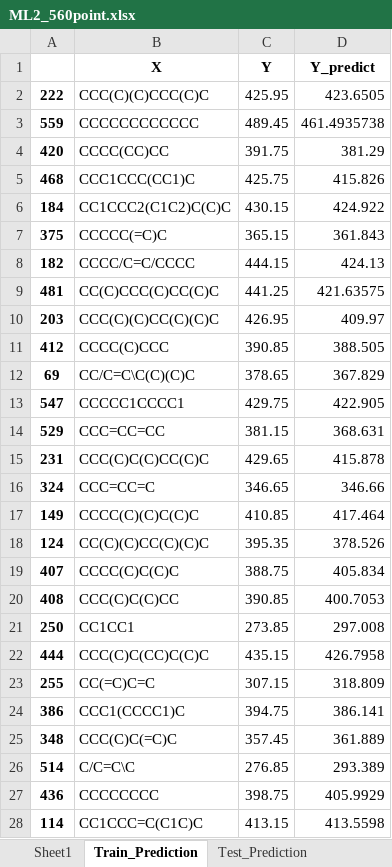
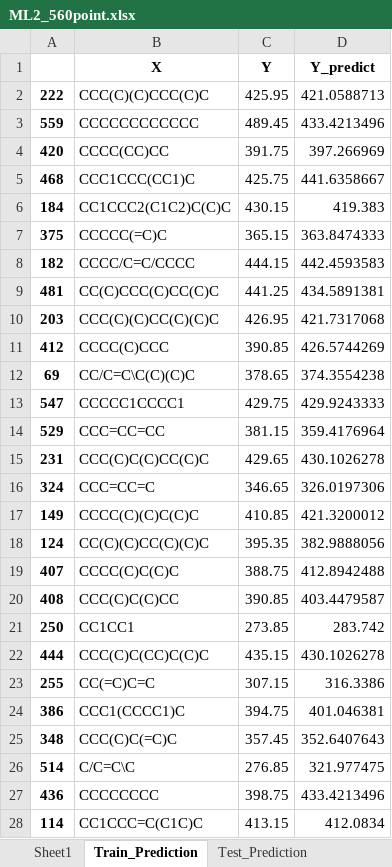
Before and after one commit to Sawahiko/SMILE_to_Feature, an Excel workbook: Compare ML_model MACCS_bit datapoint/ML2_560point.xlsx, sheet Train_Prediction, drawn as a sheet; only a part is shown; values as stored, in another font and other column widths than the file's, no borders; the diff covers the shown part only; the diff names each change by its address in the sheet, - before the commit and + after, or states it on an @@ line.

```diff
--- a/Compare ML_model MACCS_bit datapoint/ML2_560point.xlsx (sheet Train_Prediction)
+++ b/Compare ML_model MACCS_bit datapoint/ML2_560point.xlsx (sheet Train_Prediction)
-D2 (Y_predict): 423.6505
+D2 (Y_predict): 421.0588713
-D3 (Y_predict): 461.4935738
+D3 (Y_predict): 433.4213496
-D4 (Y_predict): 381.29
+D4 (Y_predict): 397.266969
-D5 (Y_predict): 415.826
+D5 (Y_predict): 441.6358667
-D6 (Y_predict): 424.922
+D6 (Y_predict): 419.383
-D7 (Y_predict): 361.843
+D7 (Y_predict): 363.8474333
-D8 (Y_predict): 424.13
+D8 (Y_predict): 442.4593583
-D9 (Y_predict): 421.63575
+D9 (Y_predict): 434.5891381
-D10 (Y_predict): 409.97
+D10 (Y_predict): 421.7317068
-D11 (Y_predict): 388.505
+D11 (Y_predict): 426.5744269
-D12 (Y_predict): 367.829
+D12 (Y_predict): 374.3554238
-D13 (Y_predict): 422.905
+D13 (Y_predict): 429.9243333
-D14 (Y_predict): 368.631
+D14 (Y_predict): 359.4176964
-D15 (Y_predict): 415.878
+D15 (Y_predict): 430.1026278
-D16 (Y_predict): 346.66
+D16 (Y_predict): 326.0197306
-D17 (Y_predict): 417.464
+D17 (Y_predict): 421.3200012
-D18 (Y_predict): 378.526
+D18 (Y_predict): 382.9888056
-D19 (Y_predict): 405.834
+D19 (Y_predict): 412.8942488
-D20 (Y_predict): 400.7053
+D20 (Y_predict): 403.4479587
-D21 (Y_predict): 297.008
+D21 (Y_predict): 283.742
-D22 (Y_predict): 426.7958
+D22 (Y_predict): 430.1026278
-D23 (Y_predict): 318.809
+D23 (Y_predict): 316.3386
-D24 (Y_predict): 386.141
+D24 (Y_predict): 401.046381
-D25 (Y_predict): 361.889
+D25 (Y_predict): 352.6407643
-D26 (Y_predict): 293.389
+D26 (Y_predict): 321.977475
-D27 (Y_predict): 405.9929
+D27 (Y_predict): 433.4213496
-D28 (Y_predict): 413.5598
+D28 (Y_predict): 412.0834
```
Also changed, not shown: 393 edited cells elsewhere in this sheet, sheet Total_Prediction, sheet Test_Prediction, sheet Score, 1 other file.
